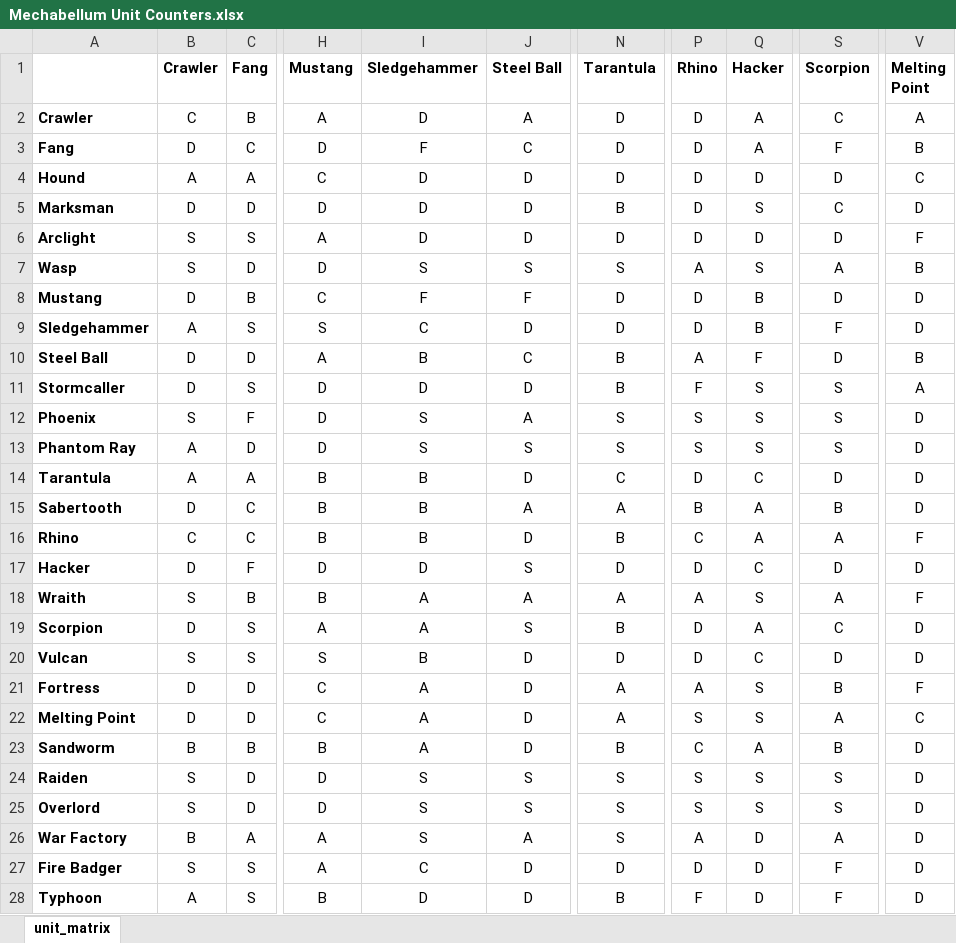
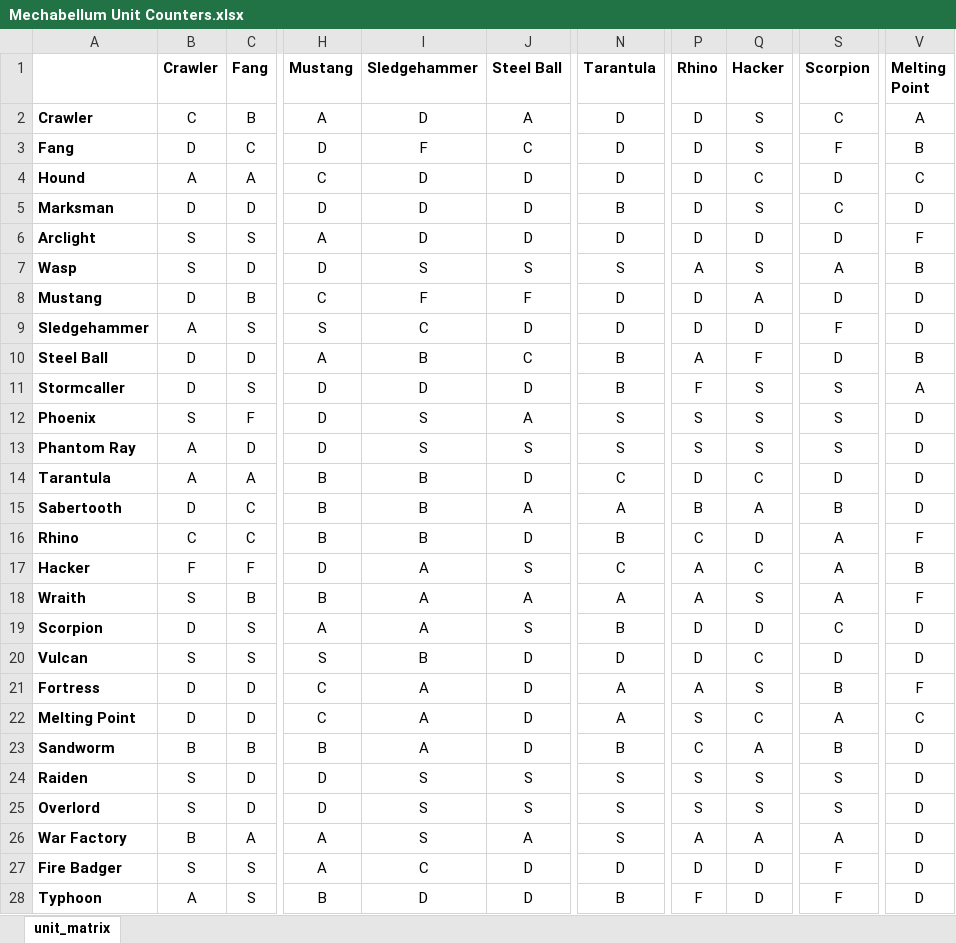
Before and after one commit to Sythiex/MechabellumCounters, an Excel workbook: Mechabellum Unit Counters.xlsx, sheet unit_matrix, drawn as a sheet; only a part is shown, gaps mark what is left out; values as stored, in another font and other column widths than the file's, no borders; charts and pictures not drawn; the diff names each change by its address in the sheet, - before the commit and + after, or states it on an @@ line.

Commit message:
updated hacker matchups

```diff
--- a/Mechabellum Unit Counters.xlsx (sheet unit_matrix)
+++ b/Mechabellum Unit Counters.xlsx (sheet unit_matrix)
-Q2:Q3 (Hacker): A
+Q2:Q3 (Hacker): S
-Q4 (Hacker): D
+Q4 (Hacker): C
-Q8 (Hacker): B
+Q8 (Hacker): A
-Q9 (Hacker): B
+Q9 (Hacker): D
-Q16 (Hacker): A
+Q16 (Hacker): D
-B17 (Crawler): D
+B17 (Crawler): F
-I17 (Sledgehammer): D
+I17 (Sledgehammer): A
-N17 (Tarantula): D
+N17 (Tarantula): C
-P17 (Rhino): D
+P17 (Rhino): A
-S17 (Scorpion): D
+S17 (Scorpion): A
-V17 (Melting Point): D
+V17 (Melting Point): B
-Q19 (Hacker): A
+Q19 (Hacker): D
-Q22 (Hacker): S
+Q22 (Hacker): C
-Q26 (Hacker): D
+Q26 (Hacker): A
```
Also changed, not shown: 1 other file.
